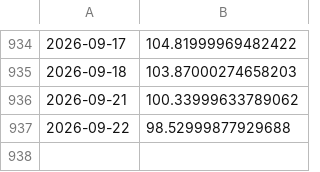
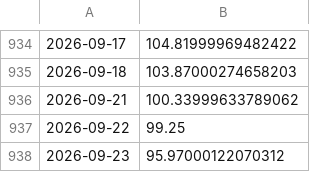
Before and after one commit to bartek-filipiuk/oil-predict, a CSV file: data/brent.csv, drawn as a sheet; only a part is shown, gaps mark what is left out.

```diff
--- a/data/brent.csv
+++ b/data/brent.csv
@@ -936,2 +936,3 @@
 2026-09-21,100.33999633789062
-2026-09-22,98.52999877929688
+2026-09-22,99.25
+2026-09-23,95.97000122070312
```
Also changed, not shown: data/backtest_2026.csv, data/orlen.csv, 6 other files.
